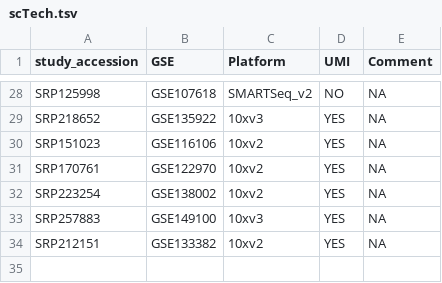
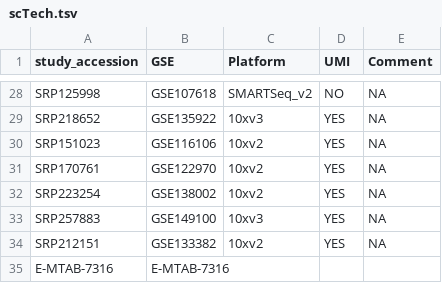
Before and after one commit to davemcg/scEiaD, a TSV file: data/scTech.tsv, drawn as a sheet; only a part is shown, gaps mark what is left out.

```diff
--- a/data/scTech.tsv
+++ b/data/scTech.tsv
@@ -34 +34,2 @@ SRP257883	GSE149100	10xv3	YES	NA
 SRP212151	GSE133382	10xv2	YES	NA
+E-MTAB-7316	E-MTAB-7316	
```
Also changed, not shown: data/GEO_Study_Level_Metadata.tsv, 1 other file.
